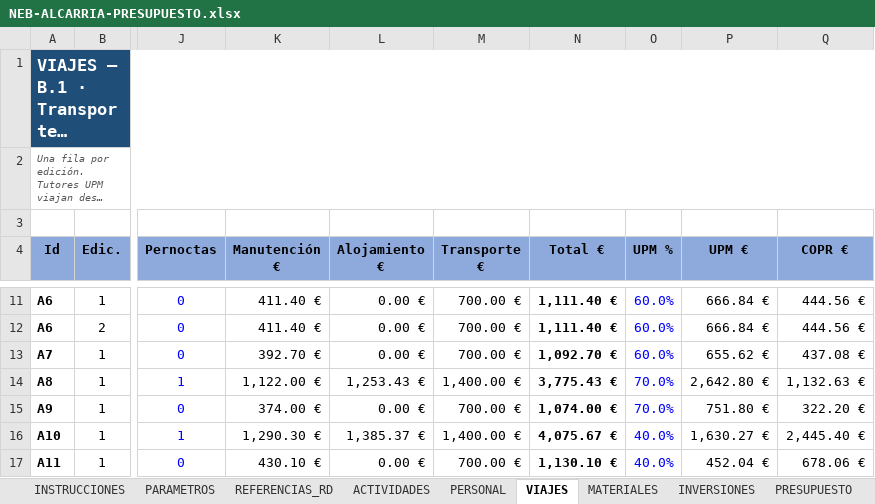
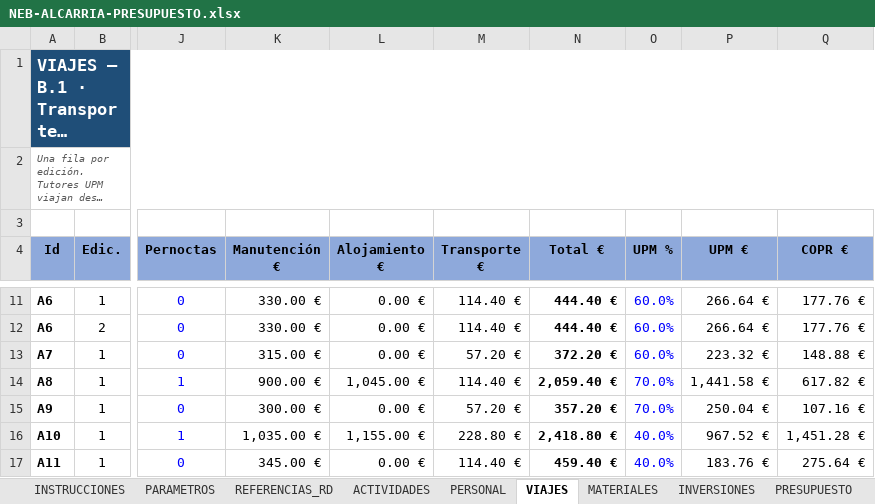
Before and after one commit to elgeografo/neb-alcarria, an Excel workbook: NEB-ALCARRIA-PRESUPUESTO.xlsx, sheet VIAJES, drawn as a sheet; only a part is shown, gaps mark what is left out; long unchanged cells end in …; values as stored, in another font and other column widths than the file's, no borders; the diff covers the shown part only; the diff names each change by its address in the sheet, - before the commit and + after, or states it on an @@ line.

```diff
--- a/NEB-ALCARRIA-PRESUPUESTO.xlsx (sheet VIAJES)
+++ b/NEB-ALCARRIA-PRESUPUESTO.xlsx (sheet VIAJES)
-K11:K12 (Manutención €): 411.40 €
+K11:K12 (Manutención €): 330.00 €
-M11:M12 (Transporte €): 700.00 €
+M11:M12 (Transporte €): 114.40 €
-N11:N12 (Total €): 1,111.40 €
+N11:N12 (Total €): 444.40 €
-P11:P12 (UPM €): 666.84 €
+P11:P12 (UPM €): 266.64 €
-Q11:Q12 (COPR €): 444.56 €
+Q11:Q12 (COPR €): 177.76 €
-K13 (Manutención €): 392.70 €
+K13 (Manutención €): 315.00 €
-M13 (Transporte €): 700.00 €
+M13 (Transporte €): 57.20 €
-N13 (Total €): 1,092.70 €
+N13 (Total €): 372.20 €
-P13 (UPM €): 655.62 €
+P13 (UPM €): 223.32 €
-Q13 (COPR €): 437.08 €
+Q13 (COPR €): 148.88 €
-K14 (Manutención €): 1,122.00 €
+K14 (Manutención €): 900.00 €
-L14 (Alojamiento €): 1,253.43 €
+L14 (Alojamiento €): 1,045.00 €
-M14 (Transporte €): 1,400.00 €
+M14 (Transporte €): 114.40 €
-N14 (Total €): 3,775.43 €
+N14 (Total €): 2,059.40 €
-P14 (UPM €): 2,642.80 €
+P14 (UPM €): 1,441.58 €
-Q14 (COPR €): 1,132.63 €
+Q14 (COPR €): 617.82 €
-K15 (Manutención €): 374.00 €
+K15 (Manutención €): 300.00 €
-M15 (Transporte €): 700.00 €
+M15 (Transporte €): 57.20 €
-N15 (Total €): 1,074.00 €
+N15 (Total €): 357.20 €
-P15 (UPM €): 751.80 €
+P15 (UPM €): 250.04 €
-Q15 (COPR €): 322.20 €
+Q15 (COPR €): 107.16 €
-K16 (Manutención €): 1,290.30 €
+K16 (Manutención €): 1,035.00 €
-L16 (Alojamiento €): 1,385.37 €
+L16 (Alojamiento €): 1,155.00 €
-M16 (Transporte €): 1,400.00 €
+M16 (Transporte €): 228.80 €
-N16 (Total €): 4,075.67 €
+N16 (Total €): 2,418.80 €
-P16 (UPM €): 1,630.27 €
+P16 (UPM €): 967.52 €
-Q16 (COPR €): 2,445.40 €
+Q16 (COPR €): 1,451.28 €
-K17 (Manutención €): 430.10 €
+K17 (Manutención €): 345.00 €
-M17 (Transporte €): 700.00 €
+M17 (Transporte €): 114.40 €
-N17 (Total €): 1,130.10 €
+N17 (Total €): 459.40 €
-P17 (UPM €): 452.04 €
+P17 (UPM €): 183.76 €
-Q17 (COPR €): 678.06 €
+Q17 (COPR €): 275.64 €
```
Also changed, not shown: 3 added rows, 3 removed rows and 111 edited cells elsewhere in this sheet, sheet INVERSIONES, sheet PRESUPUESTO, sheet PARAMETROS, formulas that keep their value, 18 other files.
